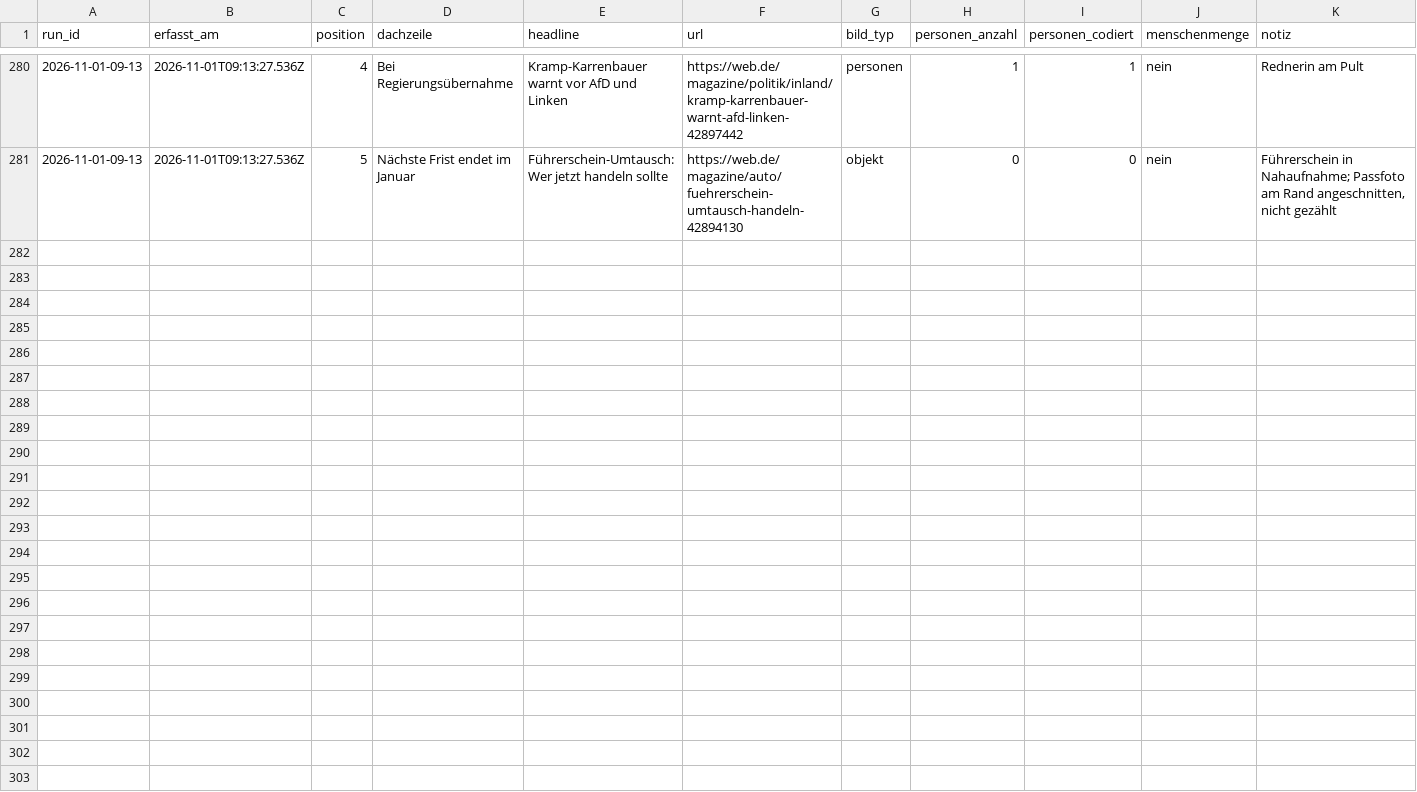
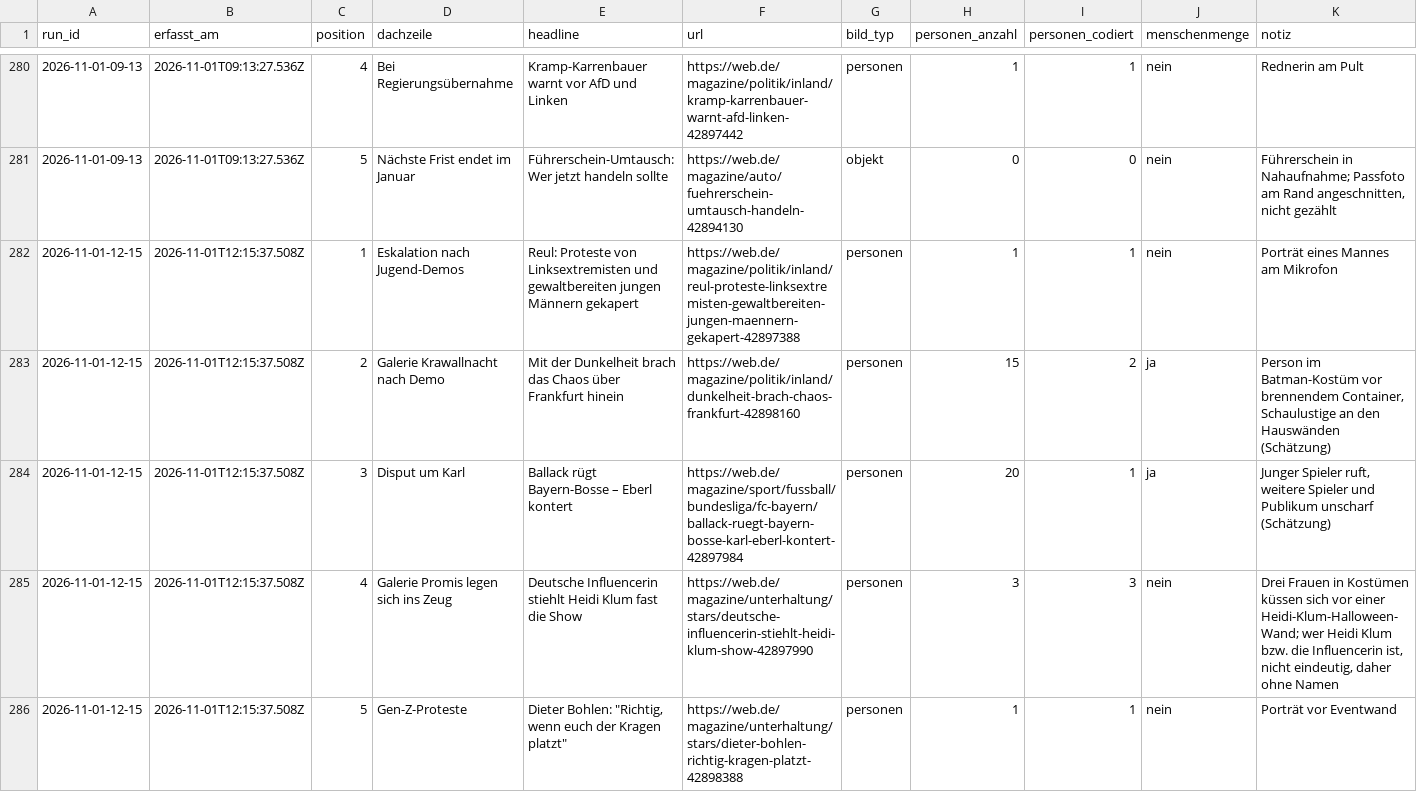
Before and after one commit to happkatharina71-bit/crmd, a CSV file: webde-monitor/data/teasers.csv, drawn as a sheet; only a part is shown, gaps mark what is left out.

```diff
--- a/webde-monitor/data/teasers.csv
+++ b/webde-monitor/data/teasers.csv
@@ -281 +281,6 @@ run_id,erfasst_am,position,dachzeile,headline,url,bild_typ,personen_anzahl,perso
 2026-11-01-09-13,2026-11-01T09:13:27.536Z,5,Nächste Frist endet im Januar,Führerschein-Umtausch: Wer jetzt handeln sollte,https://web.de/magazine/auto/fuehrerschein-umtausch-handeln-42894130,objekt,0,0,nein,"Führerschein in Nahaufnahme; Passfoto am Rand angeschnitten, nicht gezählt"
+2026-11-01-12-15,2026-11-01T12:15:37.508Z,1,Eskalation nach Jugend-Demos,Reul: Proteste von Linksextremisten und gewaltbereiten jungen Männern gekapert,https://web.de/magazine/politik/inland/reul-proteste-linksextremisten-gewaltbereiten-jungen-maennern-gekapert-42897388,personen,1,1,nein,Porträt eines Mannes am Mikrofon
+2026-11-01-12-15,2026-11-01T12:15:37.508Z,2,Galerie Krawallnacht nach Demo,Mit der Dunkelheit brach das Chaos über Frankfurt hinein,https://web.de/magazine/politik/inland/dunkelheit-brach-chaos-frankfurt-42898160,personen,15,2,ja,"Person im Batman-Kostüm vor brennendem Container, Schaulustige an den Hauswänden (Schätzung)"
+2026-11-01-12-15,2026-11-01T12:15:37.508Z,3,Disput um Karl,Ballack rügt Bayern-Bosse – Eberl kontert,https://web.de/magazine/sport/fussball/bundesliga/fc-bayern/ballack-ruegt-bayern-bosse-karl-eberl-kontert-42897984,personen,20,1,ja,"Junger Spieler ruft, weitere Spieler und Publikum unscharf (Schätzung)"
+2026-11-01-12-15,2026-11-01T12:15:37.508Z,4,Galerie Promis legen sich ins Zeug,Deutsche Influencerin stiehlt Heidi Klum fast die Show,https://web.de/magazine/unterhaltung/stars/deutsche-influencerin-stiehlt-heidi-klum-show-42897990,personen,3,3,nein,"Drei Frauen in Kostümen küssen sich vor einer Heidi-Klum-Halloween-Wand; wer Heidi Klum bzw. die Influencerin ist, nicht eindeutig, daher ohne Namen"
+2026-11-01-12-15,2026-11-01T12:15:37.508Z,5,Gen-Z-Proteste,"Dieter Bohlen: ""Richtig, wenn euch der Kragen platzt""",https://web.de/magazine/unterhaltung/stars/dieter-bohlen-richtig-kragen-platzt-42898388,personen,1,1,nein,Porträt vor Eventwand
```
Also changed, not shown: webde-monitor/data/persons.csv, 7 other files.
